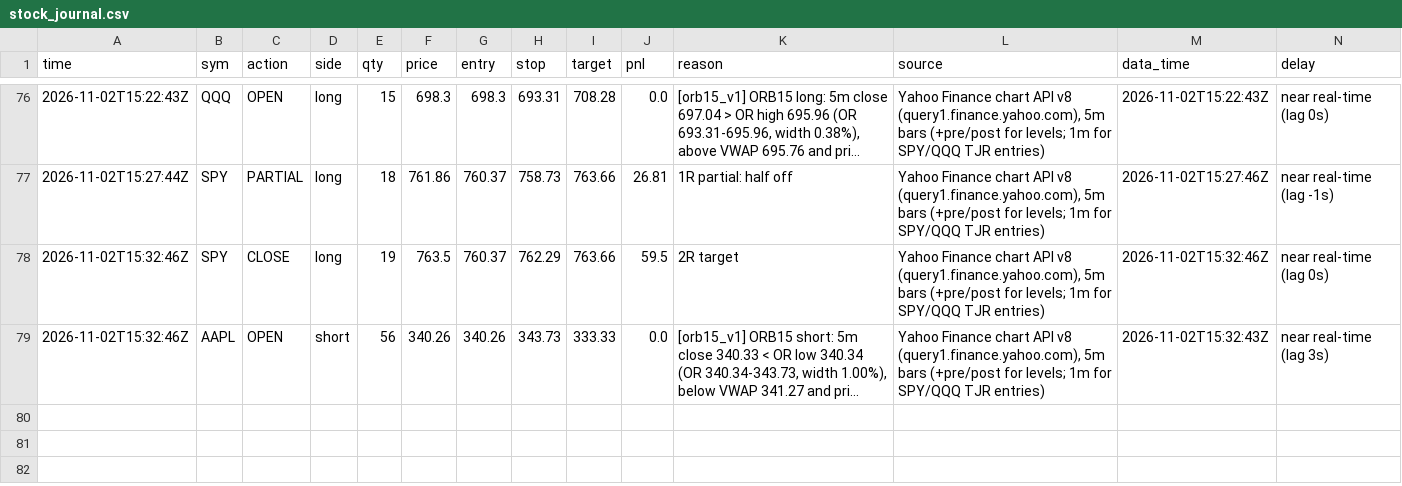
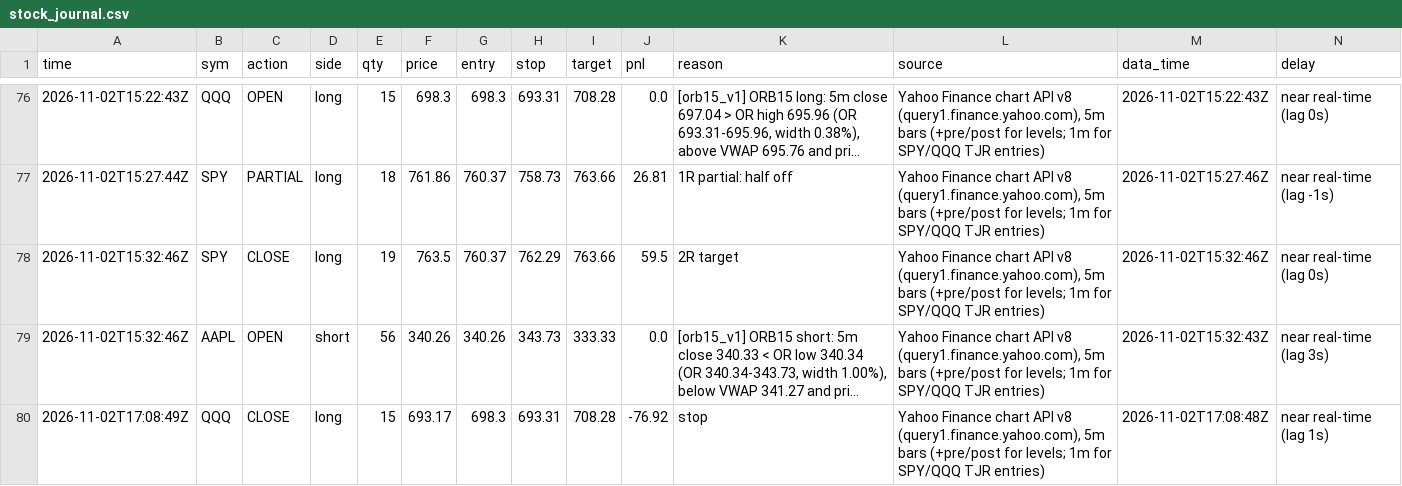
Before and after one commit to northgeorgiacablingco-commits/paper-trading-dashboard, a CSV file: data/stock_journal.csv, drawn as a sheet; only a part is shown, gaps mark what is left out; long unchanged cells end in …; rows hold the shown columns only; the diff names each change by its address in the sheet, - before the commit and + after, or states it on an @@ line.

```diff
--- a/data/stock_journal.csv
+++ b/data/stock_journal.csv
+row 80: 2026-11-02T17:08:49Z | QQQ | CLOSE | long | 15 | 693.17 | 698.3 | 693.31 | 708.28 | -76.92 | stop | Yahoo Finance chart API v8 (query1.finance.yahoo.com), 5m bars (+pre/post for levels; 1m for SPY/QQQ TJR entries) | 2026-11-02T17:08:48Z | near real-time (lag 1s)
```
Also changed, not shown: 4 other files.
